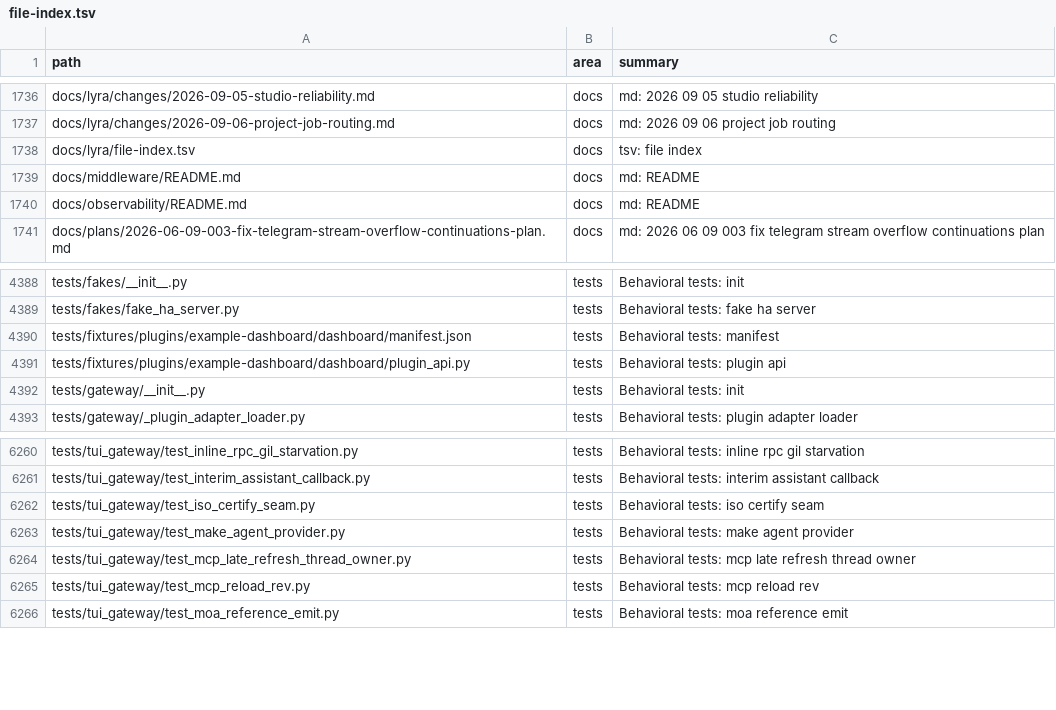
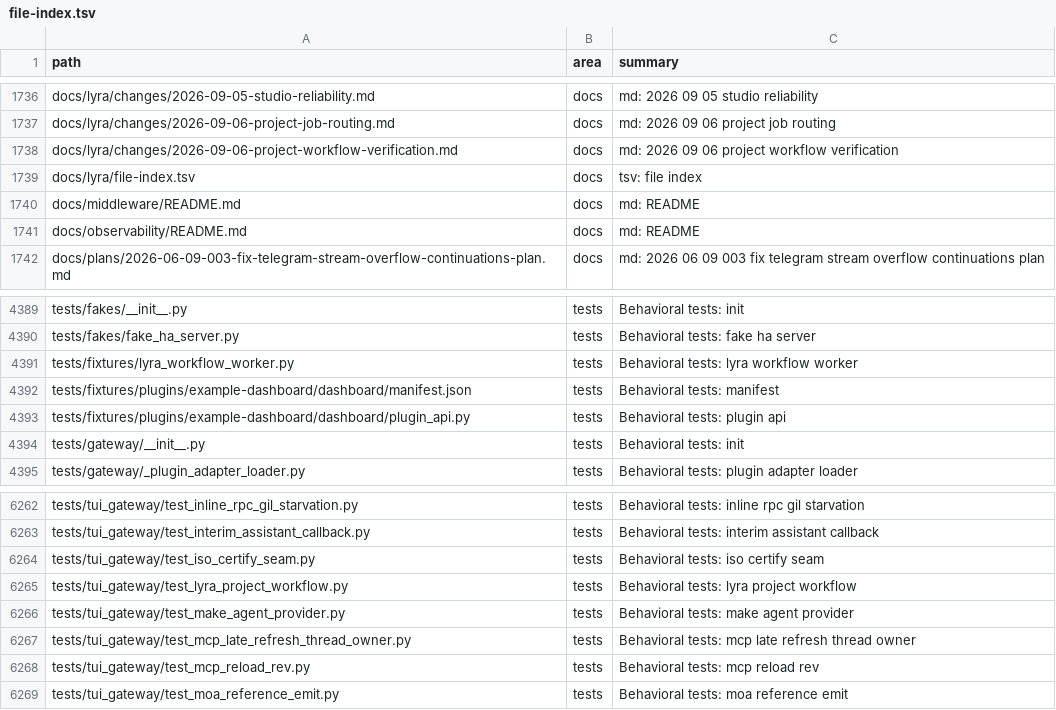
Before and after one commit to ub1979/lyra, a TSV file: docs/lyra/file-index.tsv, drawn as a sheet; only a part is shown, gaps mark what is left out.

Commit message:
test(studio): verify approval worker and chat recovery workflow

```diff
--- a/docs/lyra/file-index.tsv
+++ b/docs/lyra/file-index.tsv
@@ -1737,2 +1737,3 @@ docs/lyra/changes/2026-09-05-studio-reliability.md	docs	md: 2026 09 05 studio re
 docs/lyra/changes/2026-09-06-project-job-routing.md	docs	md: 2026 09 06 project job routing
+docs/lyra/changes/2026-09-06-project-workflow-verification.md	docs	md: 2026 09 06 project workflow verification
 docs/lyra/file-index.tsv	docs	tsv: file index
@@ -4389,2 +4390,3 @@ tests/fakes/__init__.py	tests	Behavioral tests:   init
 tests/fakes/fake_ha_server.py	tests	Behavioral tests: fake ha server
+tests/fixtures/lyra_workflow_worker.py	tests	Behavioral tests: lyra workflow worker
 tests/fixtures/plugins/example-dashboard/dashboard/manifest.json	tests	Behavioral tests: manifest
@@ -6262,2 +6264,3 @@ tests/tui_gateway/test_interim_assistant_callback.py	tests	Behavioral tests: int
 tests/tui_gateway/test_iso_certify_seam.py	tests	Behavioral tests: iso certify seam
+tests/tui_gateway/test_lyra_project_workflow.py	tests	Behavioral tests: lyra project workflow
 tests/tui_gateway/test_make_agent_provider.py	tests	Behavioral tests: make agent provider
```
Also changed, not shown: 4 other files.
